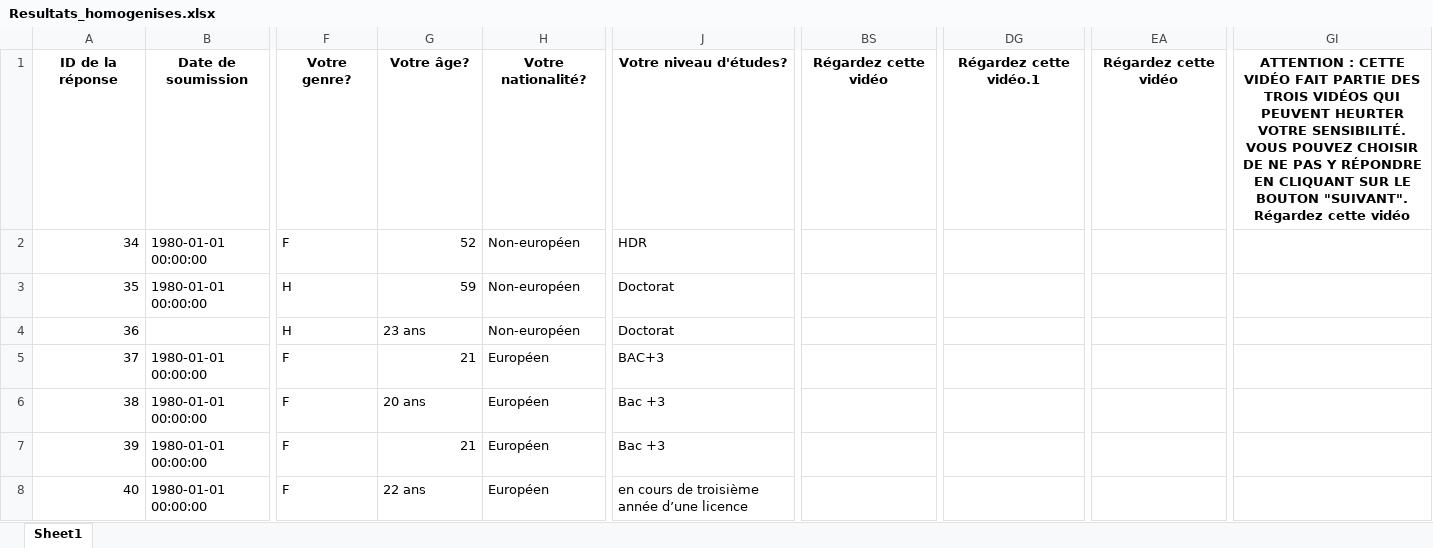
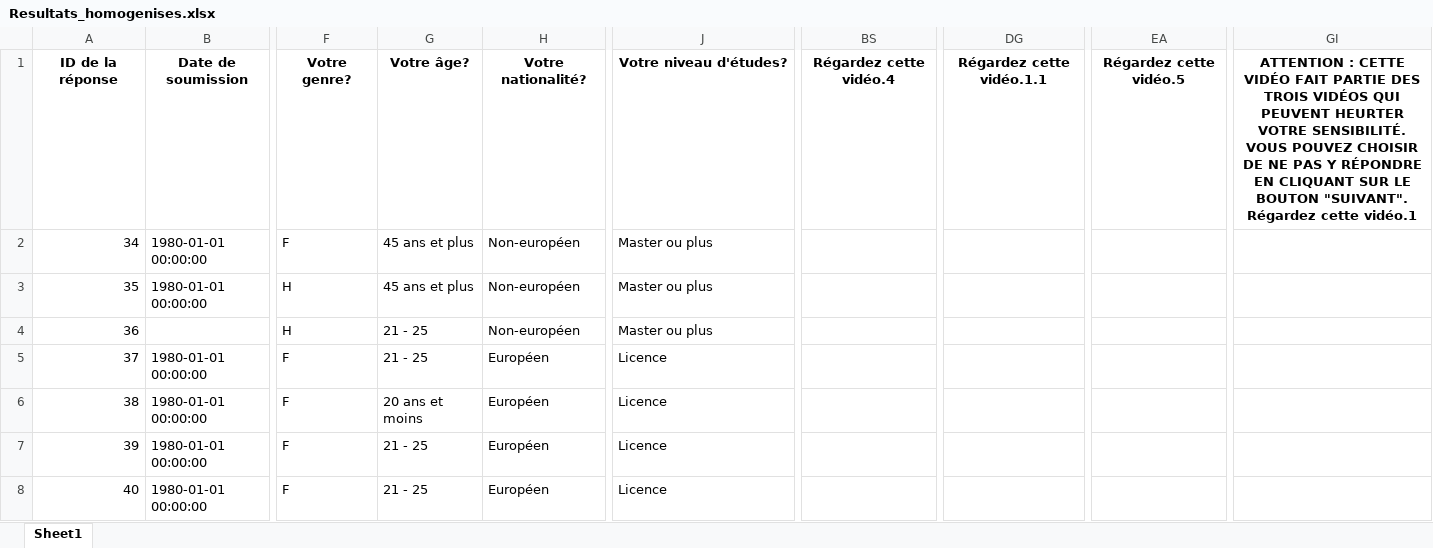
Before and after one commit to MrnMartin/EC, an Excel workbook: scripts/Resultats_homogenises.xlsx, sheet Sheet1, drawn as a sheet; only a part is shown, gaps mark what is left out; values as stored, in another font and other column widths than the file's, no borders; the diff covers the shown part only; the diff names each change by its address in the sheet, - before the commit and + after, or states it on an @@ line.

Commit message:
Correction de certains scripts et mise à jour

```diff
--- a/scripts/Resultats_homogenises.xlsx (sheet Sheet1)
+++ b/scripts/Resultats_homogenises.xlsx (sheet Sheet1)
-BS1: Régardez cette vidéo
+BS1: Régardez cette vidéo.4
-DG1: Régardez cette vidéo.1
+DG1: Régardez cette vidéo.1.1
-EA1: Régardez cette vidéo
+EA1: Régardez cette vidéo.5
-GI1: …Régardez cette vidéo
+GI1: …Régardez cette vidéo.1
-G2: 52
+G2: 45 ans et plus
-J2: HDR
+J2: Master ou plus
-G3: 59
+G3: 45 ans et plus
-J3:J4: Doctorat
+J3:J4: Master ou plus
-G4: 23 ans
+G4: 21 - 25
-G5: 21
+G5: 21 - 25
-J5: BAC+3
+J5: Licence
-G6: 20 ans
+G6: 20 ans et moins
-J6:J7: Bac +3
+J6:J7: Licence
-G7: 21
+G7: 21 - 25
-G8: 22 ans
+G8: 21 - 25
-J8: en cours de troisième année d’une licence
+J8: Licence
```
Also changed, not shown: 298 edited cells elsewhere in this sheet, 12 other files.
